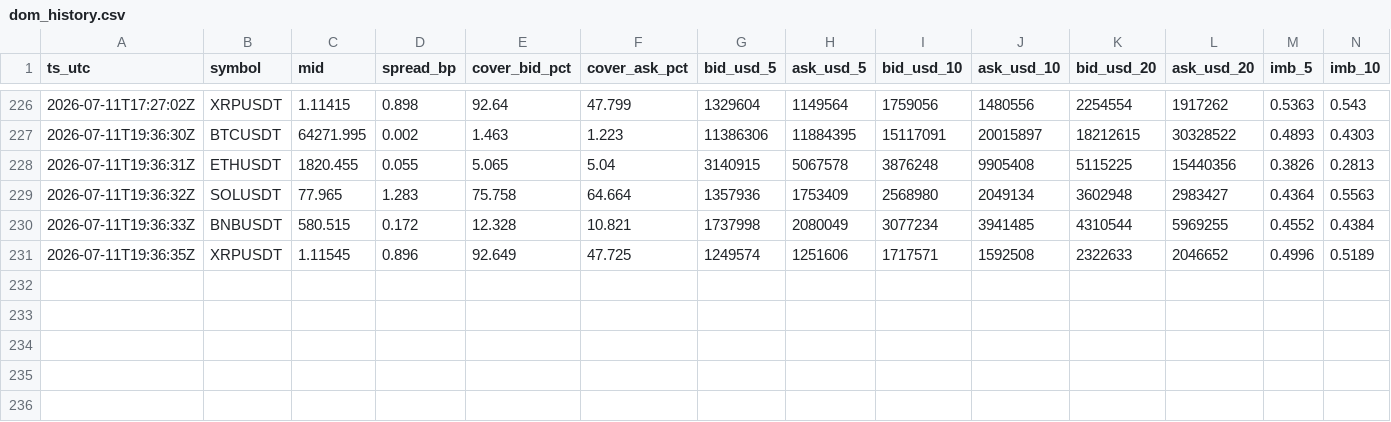
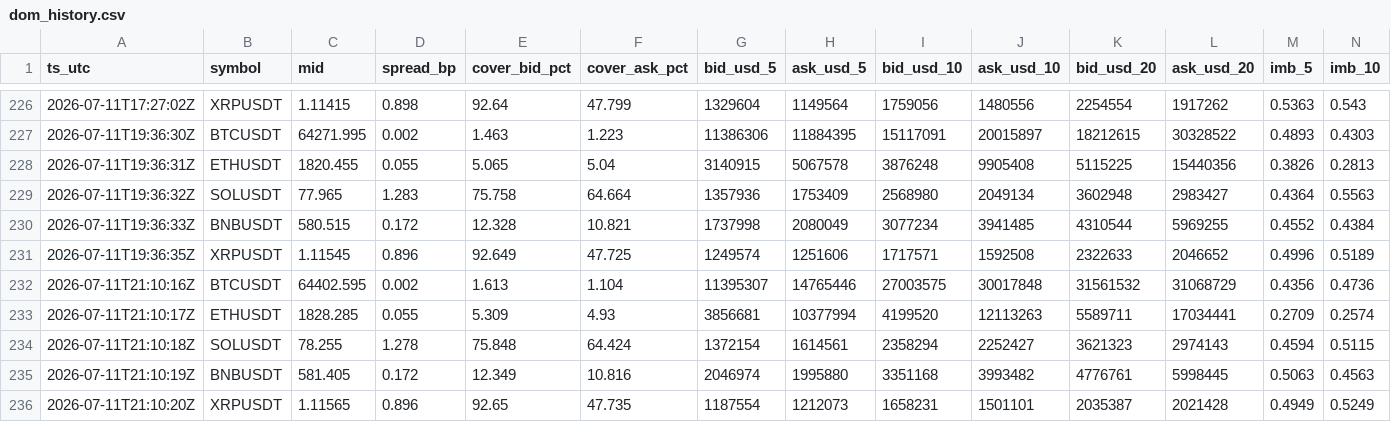
Before and after one commit to chasen8/market-daily, a CSV file: data/dom_history.csv, drawn as a sheet; only a part is shown, gaps mark what is left out; rows hold the shown columns only; the diff names each change by its address in the sheet, - before the commit and + after, or states it on an @@ line.

```diff
--- a/data/dom_history.csv
+++ b/data/dom_history.csv
+row 232: 2026-07-11T21:10:16Z | BTCUSDT | 64402.595 | 0.002 | 1.613 | 1.104 | 11395307 | 14765446 | 27003575 | 30017848 | 31561532 | 31068729 | 0.4356 | 0.4736
+row 233: 2026-07-11T21:10:17Z | ETHUSDT | 1828.285 | 0.055 | 5.309 | 4.93 | 3856681 | 10377994 | 4199520 | 12113263 | 5589711 | 17034441 | 0.2709 | 0.2574
+row 234: 2026-07-11T21:10:18Z | SOLUSDT | 78.255 | 1.278 | 75.848 | 64.424 | 1372154 | 1614561 | 2358294 | 2252427 | 3621323 | 2974143 | 0.4594 | 0.5115
+row 235: 2026-07-11T21:10:19Z | BNBUSDT | 581.405 | 0.172 | 12.349 | 10.816 | 2046974 | 1995880 | 3351168 | 3993482 | 4776761 | 5998445 | 0.5063 | 0.4563
+row 236: 2026-07-11T21:10:20Z | XRPUSDT | 1.11565 | 0.896 | 92.65 | 47.735 | 1187554 | 1212073 | 1658231 | 1501101 | 2035387 | 2021428 | 0.4949 | 0.5249
```
Also changed, not shown: 1 other file.
